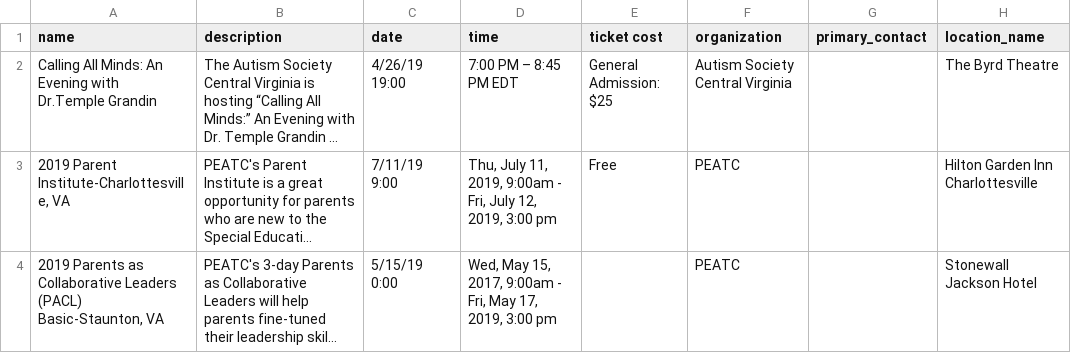
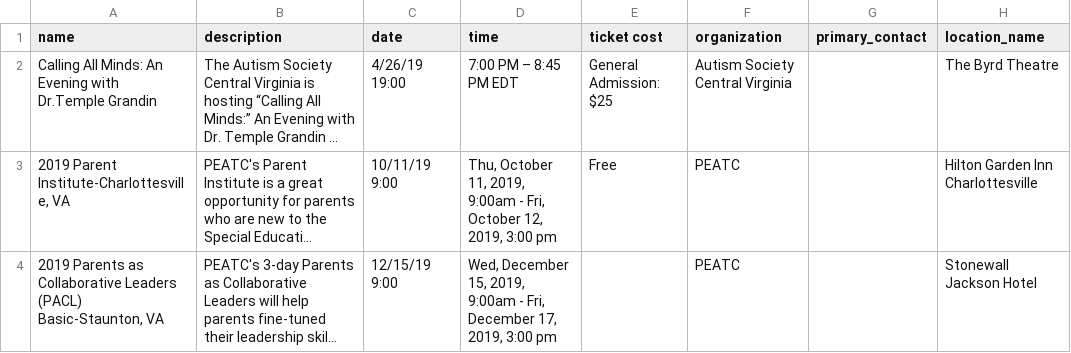
Before and after one commit to autismdrive/autismdrive, a CSV file: backend/example_data/events.csv, drawn as a sheet; only a part is shown; long unchanged cells end in …; the diff names each change by its address in the sheet, - before the commit and + after, or states it on an @@ line.

Commit message:
Bumps dates to future

```diff
--- a/backend/example_data/events.csv
+++ b/backend/example_data/events.csv
-C3 (date): 7/11/19 9:00
+C3 (date): 10/11/19 9:00
-D3 (time): Thu, July 11, 2019, 9:00am - Fri, July 12, 2019,…
+D3 (time): Thu, October 11, 2019, 9:00am - Fri, October 12, 2019,…
-C4 (date): 5/15/19 0:00
+C4 (date): 12/15/19 9:00
-D4 (time): Wed, May 15, 2017, 9:00am - Fri, May 17, 2019,…
+D4 (time): Wed, December 15, 2019, 9:00am - Fri, December 17, 2019,…
```
